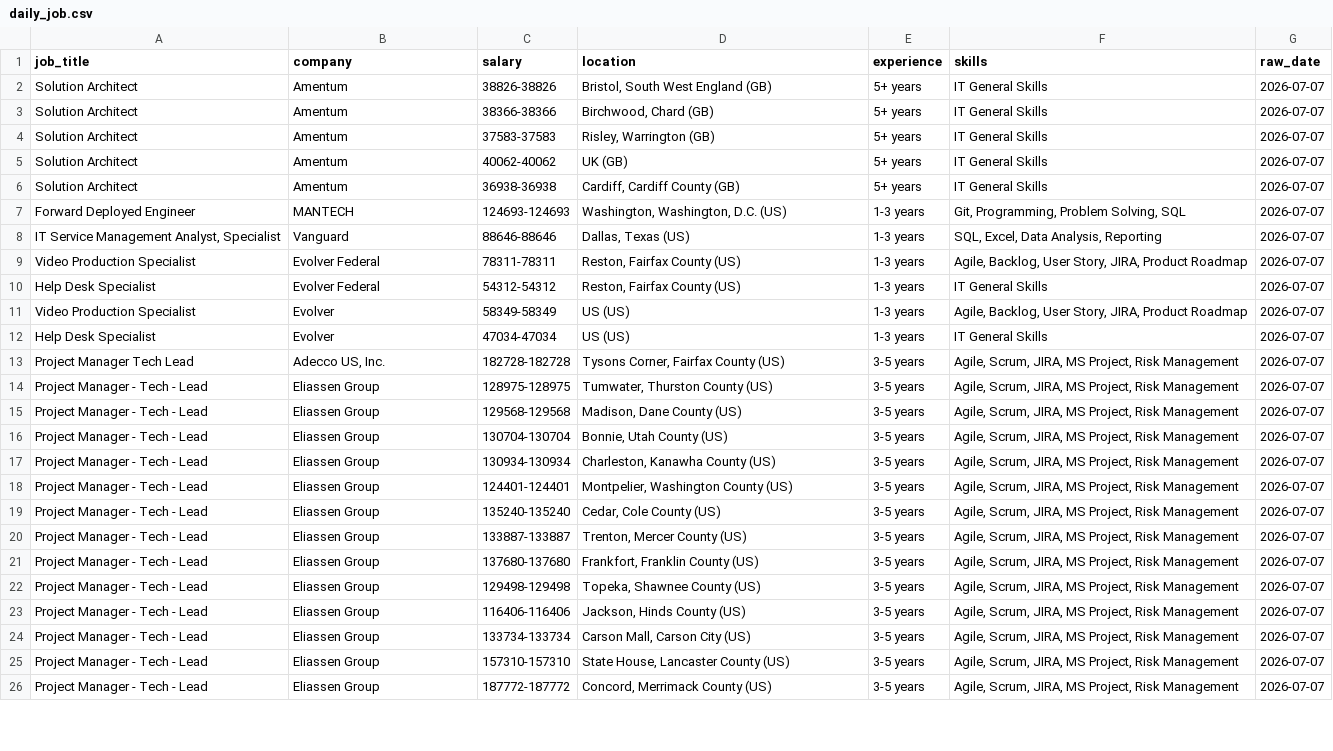
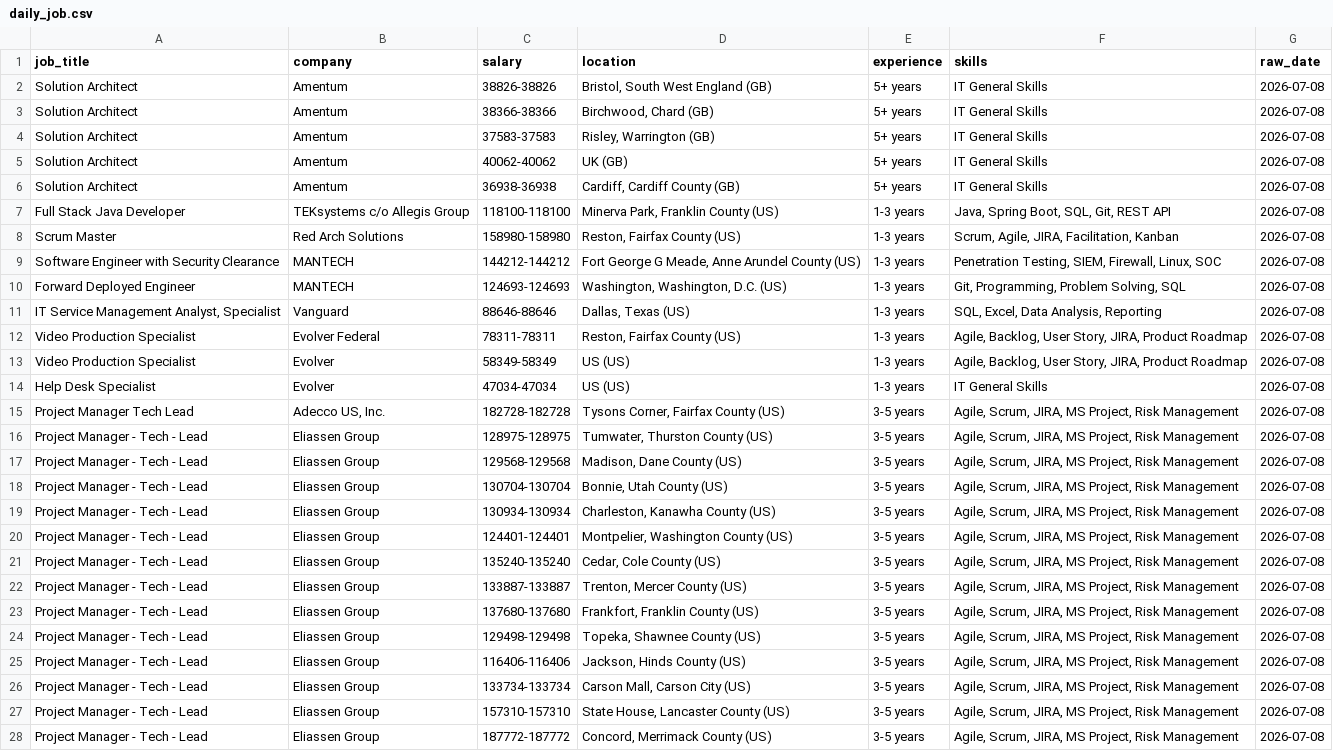
Before and after one commit to kots2915-crypto/IT-Career-Scraper, a CSV file: data/daily_job.csv, drawn as a sheet; only a part is shown; removed rows and columns are numbered as before the commit, all else as after; the diff covers the shown part only; the diff names each change by its address in the sheet, - before the commit and + after, or states it on an @@ line.

```diff
--- a/data/daily_job.csv
+++ b/data/daily_job.csv
-G2:G6 (raw_date): 2026-07-07
+G2:G6 (raw_date): 2026-07-08
+row 7: Full Stack Java Developer | TEKsystems c/o Allegis Group | 118100-118100 | Minerva Park, Franklin County (US) | 1-3 years | Java, Spring Boot, SQL, Git, REST API | 2026-07-08
+row 8: Scrum Master | Red Arch Solutions | 158980-158980 | Reston, Fairfax County (US) | 1-3 years | Scrum, Agile, JIRA, Facilitation, Kanban | 2026-07-08
+row 9: Software Engineer with Security Clearance | MANTECH | 144212-144212 | Fort George G Meade, Anne Arundel County (US) | 1-3 years | Penetration Testing, SIEM, Firewall, Linux, SOC | 2026-07-08
-G10:G12 (raw_date): 2026-07-07
+G10:G12 (raw_date): 2026-07-08
-row 10: Help Desk Specialist | Evolver Federal | 54312-54312 | Reston, Fairfax County (US) | 1-3 years | IT General Skills | 2026-07-07
-G13:G28 (raw_date): 2026-07-07
+G13:G28 (raw_date): 2026-07-08
```
Also changed, not shown: 2 added rows, 2 removed rows and 90 edited cells elsewhere in this file, data/full_history.csv.
